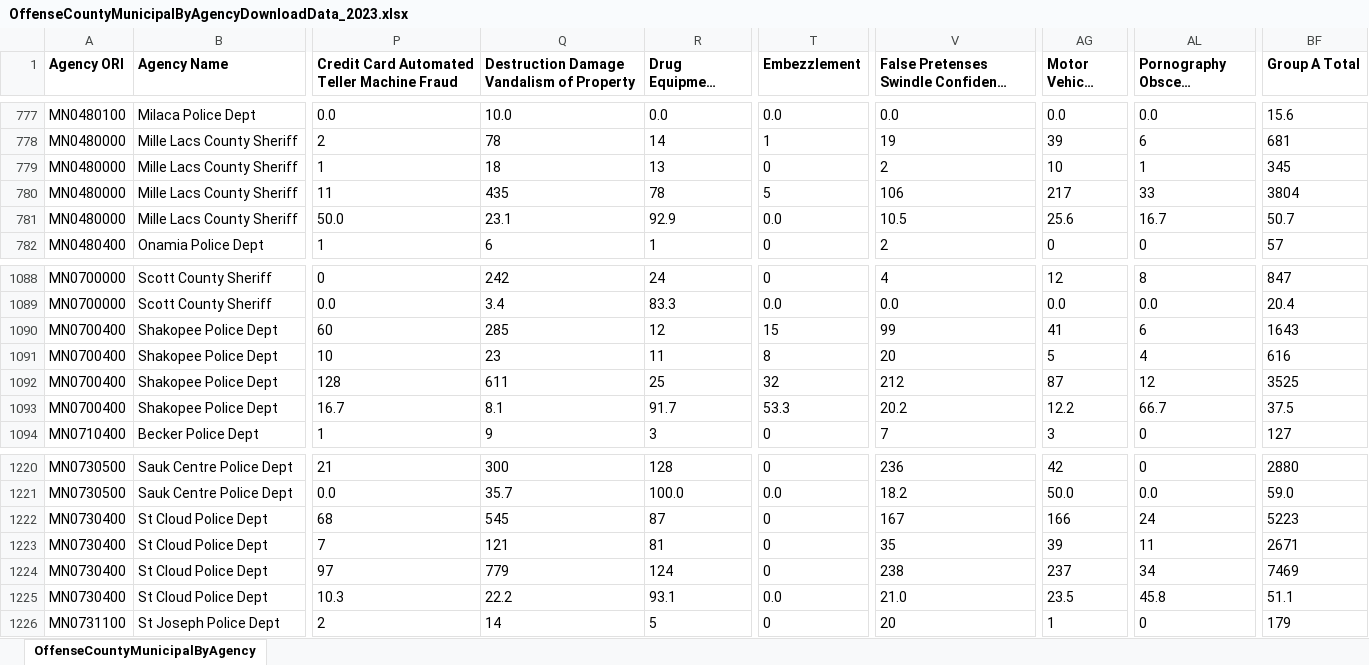
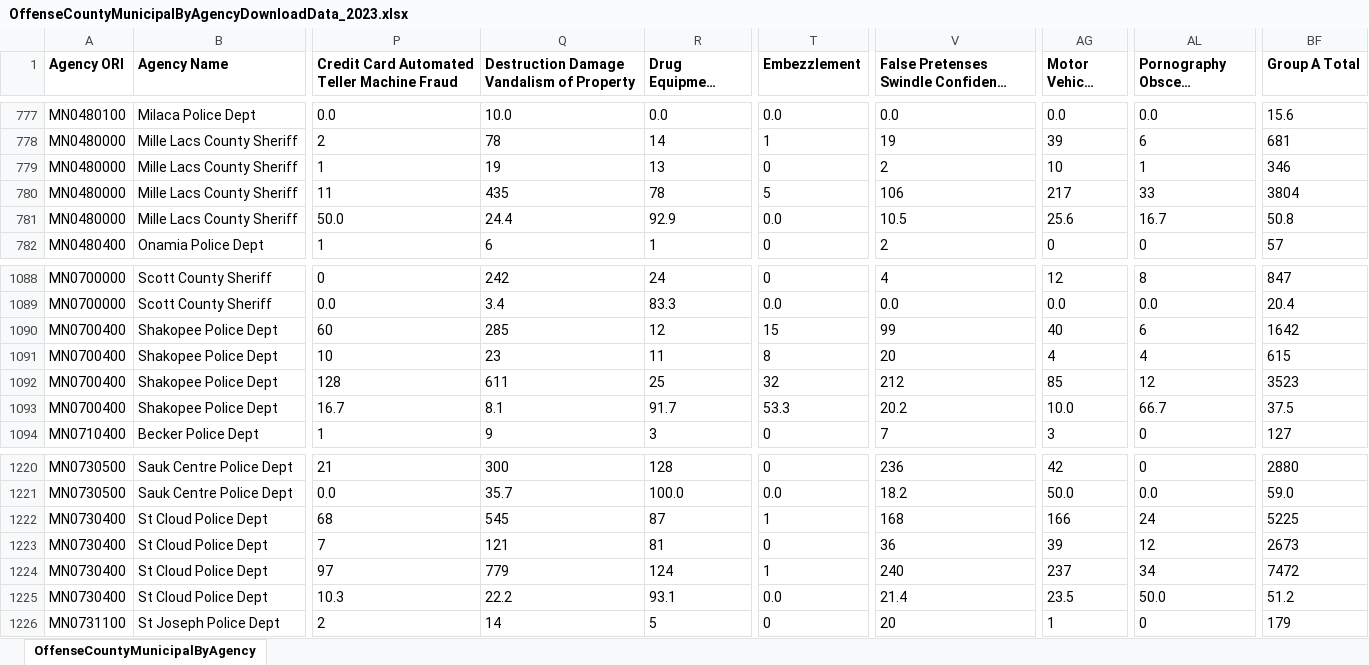
Before and after one commit to striblab/crimedash, an Excel workbook: store/nibrs/OffenseCountyMunicipalByAgencyDownloadData_2023.xlsx, sheet OffenseCountyMunicipalByAgency, drawn as a sheet; only a part is shown, gaps mark what is left out; long unchanged cells end in …; values as stored, in another font and other column widths than the file's, no borders; the diff names each change by its address in the sheet, - before the commit and + after, or states it on an @@ line.

```diff
--- a/store/nibrs/OffenseCountyMunicipalByAgencyDownloadData_2023.xlsx (sheet OffenseCountyMunicipalByAgency)
+++ b/store/nibrs/OffenseCountyMunicipalByAgencyDownloadData_2023.xlsx (sheet OffenseCountyMunicipalByAgency)
-Q779: 18
+Q779: 19
-BF779 (Group A Total): 345
+BF779 (Group A Total): 346
-Q781: 23.1
+Q781: 24.4
-BF781 (Group A Total): 50.7
+BF781 (Group A Total): 50.8
-AG1090 (Motor Vehicle Theft): 41
+AG1090 (Motor Vehicle Theft): 40
-BF1090 (Group A Total): 1643
+BF1090 (Group A Total): 1642
-AG1091 (Motor Vehicle Theft): 5
+AG1091 (Motor Vehicle Theft): 4
-BF1091 (Group A Total): 616
+BF1091 (Group A Total): 615
-AG1092 (Motor Vehicle Theft): 87
+AG1092 (Motor Vehicle Theft): 85
-BF1092 (Group A Total): 3525
+BF1092 (Group A Total): 3523
-AG1093 (Motor Vehicle Theft): 12.2
+AG1093 (Motor Vehicle Theft): 10.0
-T1222 (Embezzlement): 0
+T1222 (Embezzlement): 1
-V1222: 167
+V1222: 168
-BF1222 (Group A Total): 5223
+BF1222 (Group A Total): 5225
-V1223: 35
+V1223: 36
-AL1223 (Pornography Obscene Material): 11
+AL1223 (Pornography Obscene Material): 12
-BF1223 (Group A Total): 2671
+BF1223 (Group A Total): 2673
-T1224 (Embezzlement): 0
+T1224 (Embezzlement): 1
-V1224: 238
+V1224: 240
-BF1224 (Group A Total): 7469
+BF1224 (Group A Total): 7472
-V1225: 21.0
+V1225: 21.4
-AL1225 (Pornography Obscene Material): 45.8
+AL1225 (Pornography Obscene Material): 50.0
-BF1225 (Group A Total): 51.1
+BF1225 (Group A Total): 51.2
```
Also changed, not shown: store/nibrs/OffenseCountyMunicipalByAgencyDownloadData_2021.xlsx, store/nibrs/OffenseCountyMunicipalByAgencyDownloadData_2022.xlsx, 19 other files.
